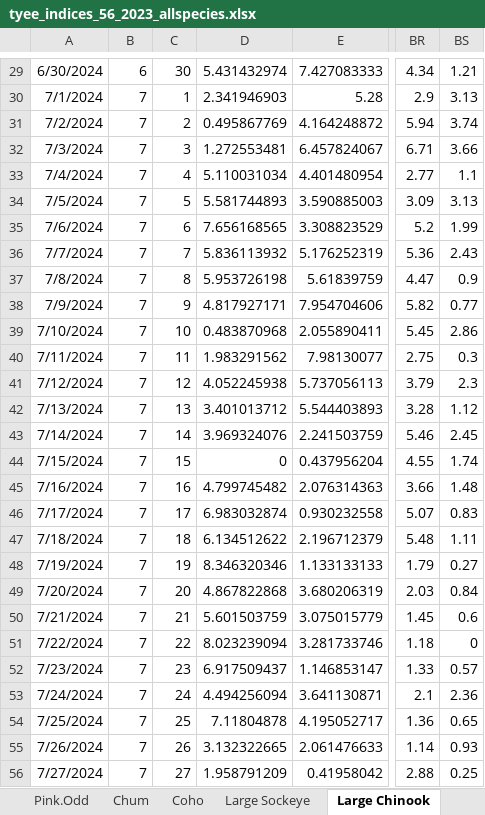
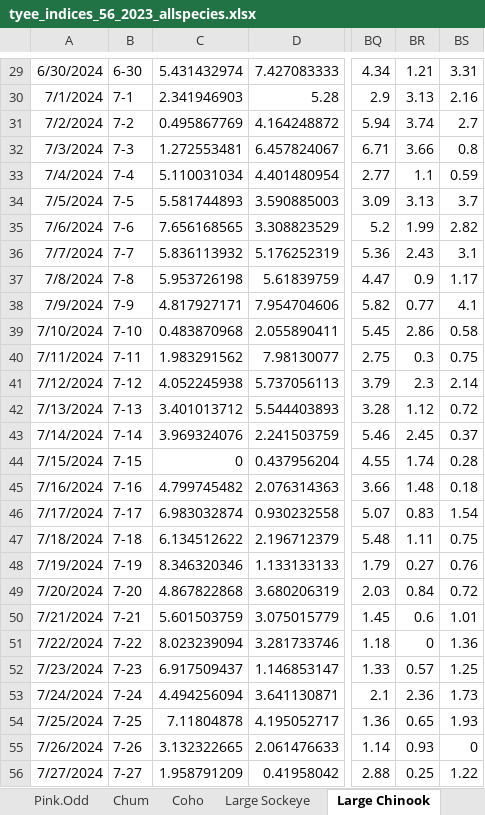
Before and after one commit to Coastland-Research/skeena-salmon-inseason-updates, an Excel workbook: data/2024_archive/tyee_indices_56_2023_allspecies.xlsx, sheet Large Chinook, drawn as a sheet; only a part is shown, gaps mark what is left out; values as stored, in another font and other column widths than the file's, no borders; removed rows and columns are numbered as before the commit, all else as after; the diff covers the shown part only; the diff names each change by its address in the sheet, - before the commit and + after, or states it on an @@ line.

```diff
--- a/data/2024_archive/tyee_indices_56_2023_allspecies.xlsx (sheet Large Chinook)
+++ b/data/2024_archive/tyee_indices_56_2023_allspecies.xlsx (sheet Large Chinook)
-column C, rows 29-56: 30 | 1 | 2 | 3 | 4 | 5 | 6 | 7 | 8 | 9 | 10 | 11 | 12 | 13 | 14 | 15 | 16 | 17 | 18 | 19 | 20 | 21 | 22 | 23 | 24 | 25 | 26 | 27
+column BS, rows 29-56: 3.31 | 2.16 | 2.7 | 0.8 | 0.59 | 3.7 | 2.82 | 3.1 | 1.17 | 4.1 | 0.58 | 0.75 | 2.14 | 0.72 | 0.37 | 0.28 | 0.18 | 1.54 | 0.75 | 0.76 | 0.72 | 1.01 | 1.36 | 1.25 | 1.73 | 1.93 | 0 | 1.22
-B29: 6
+B29: 6-30
-B30: 7
+B30: 7-1
-B31: 7
+B31: 7-2
-B32: 7
+B32: 7-3
-B33: 7
+B33: 7-4
-B34: 7
+B34: 7-5
-B35: 7
+B35: 7-6
-B36: 7
+B36: 7-7
-B37: 7
+B37: 7-8
-B38: 7
+B38: 7-9
-B39: 7
+B39: 7-10
-B40: 7
+B40: 7-11
-B41: 7
+B41: 7-12
-B42: 7
+B42: 7-13
-B43: 7
+B43: 7-14
-B44: 7
+B44: 7-15
-B45: 7
+B45: 7-16
-B46: 7
+B46: 7-17
-B47: 7
+B47: 7-18
-B48: 7
+B48: 7-19
-B49: 7
+B49: 7-20
-B50: 7
+B50: 7-21
-B51: 7
+B51: 7-22
-B52: 7
+B52: 7-23
-B53: 7
+B53: 7-24
-B54: 7
+B54: 7-25
-B55: 7
+B55: 7-26
-B56: 7
+B56: 7-27
```
Also changed, not shown: 105 edited cells elsewhere in this sheet, 18 other files.
